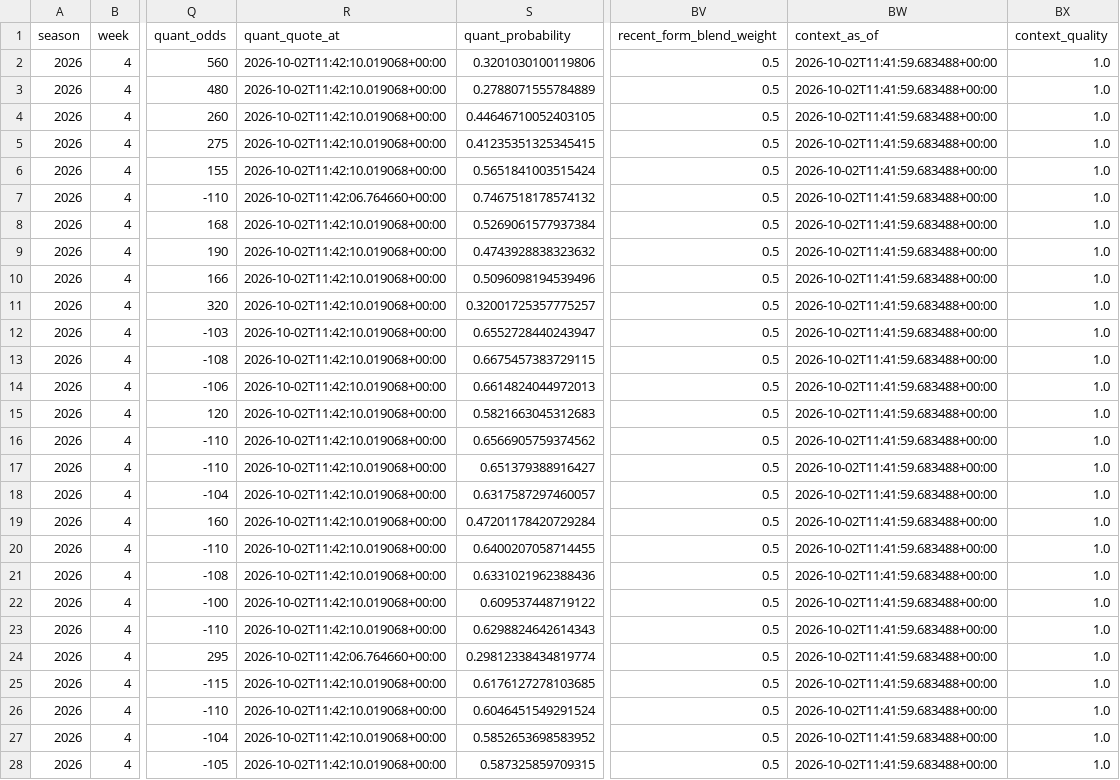
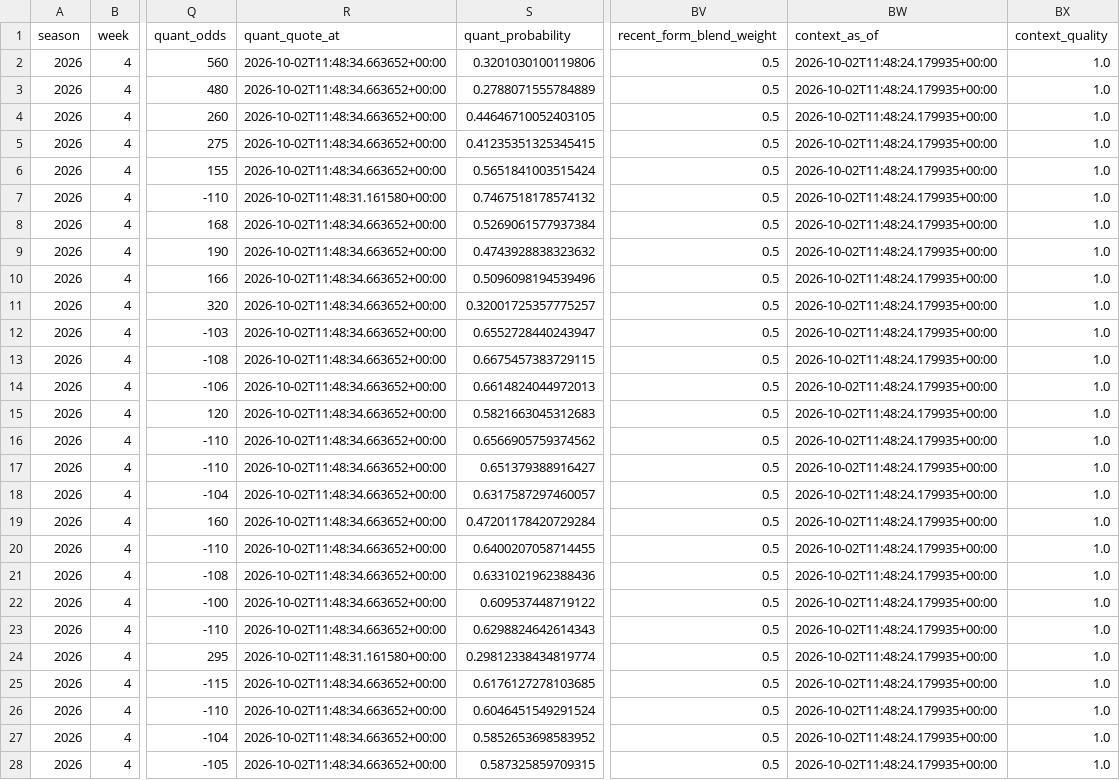
Before and after one commit to konnorharbin-star/harbin-nfl-analytics, a CSV file: docs/latest.csv, drawn as a sheet; only a part is shown, gaps mark what is left out; the diff covers the shown part only; the diff names each change by its address in the sheet, - before the commit and + after, or states it on an @@ line.

```diff
--- a/docs/latest.csv
+++ b/docs/latest.csv
-R2:R6 (quant_quote_at): 2026-10-02T11:42:10.019068+00:00
+R2:R6 (quant_quote_at): 2026-10-02T11:48:34.663652+00:00
-BW2:BW28 (context_as_of): 2026-10-02T11:41:59.683488+00:00
+BW2:BW28 (context_as_of): 2026-10-02T11:48:24.179935+00:00
-R7 (quant_quote_at): 2026-10-02T11:42:06.764660+00:00
+R7 (quant_quote_at): 2026-10-02T11:48:31.161580+00:00
-R8:R23 (quant_quote_at): 2026-10-02T11:42:10.019068+00:00
+R8:R23 (quant_quote_at): 2026-10-02T11:48:34.663652+00:00
-R24 (quant_quote_at): 2026-10-02T11:42:06.764660+00:00
+R24 (quant_quote_at): 2026-10-02T11:48:31.161580+00:00
-R25:R28 (quant_quote_at): 2026-10-02T11:42:10.019068+00:00
+R25:R28 (quant_quote_at): 2026-10-02T11:48:34.663652+00:00
```
Also changed, not shown: 36 edited cells elsewhere in this file, history/portfolio_decisions_v1.csv, outputs/current_predictions.csv, 17 other files.
